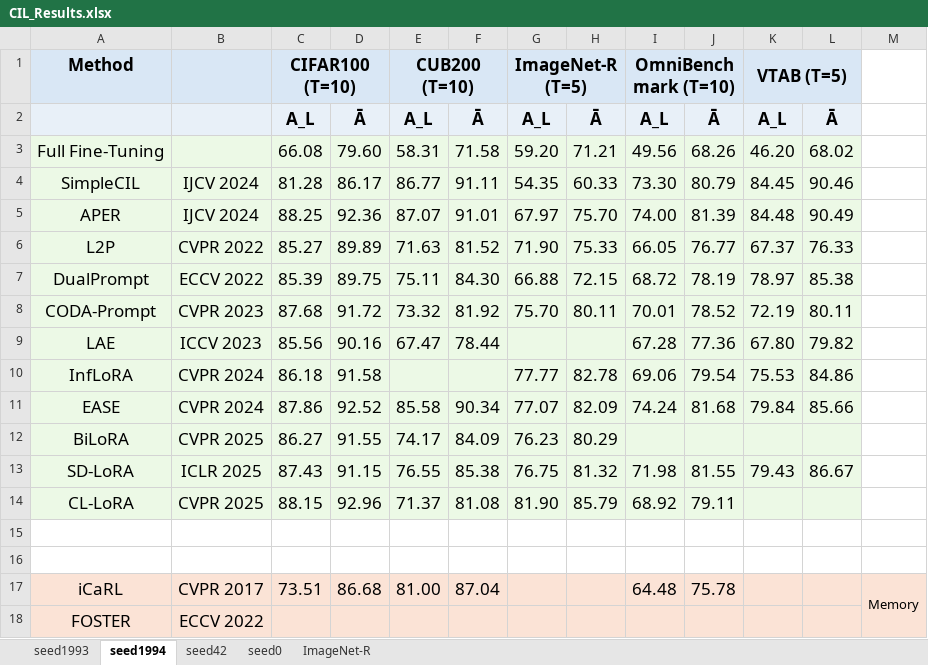
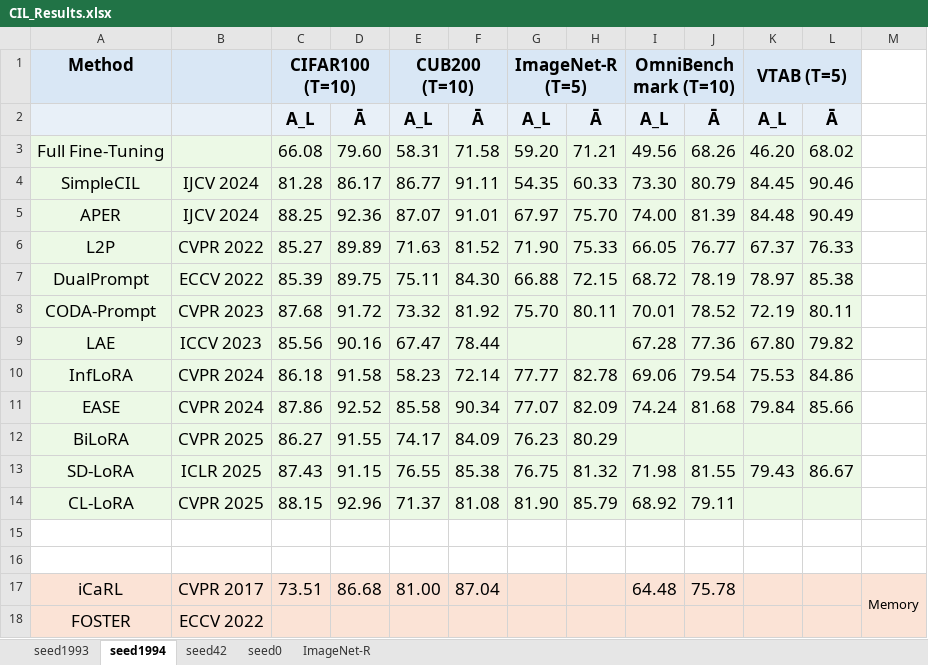
Before and after one commit to Geeks-Z/Awesome-CIL, an Excel workbook: CIL_Results.xlsx, sheet seed1994, drawn as a sheet; values as stored, in another font and other column widths than the file's, no borders; the diff names each change by its address in the sheet, - before the commit and + after, or states it on an @@ line.

```diff
--- a/CIL_Results.xlsx (sheet seed1994)
+++ b/CIL_Results.xlsx (sheet seed1994)
-E10: (empty)
+E10: 58.23
-F10: (empty)
+F10: 72.14
```
Also changed, not shown: sheet seed1993, 2 other files.
